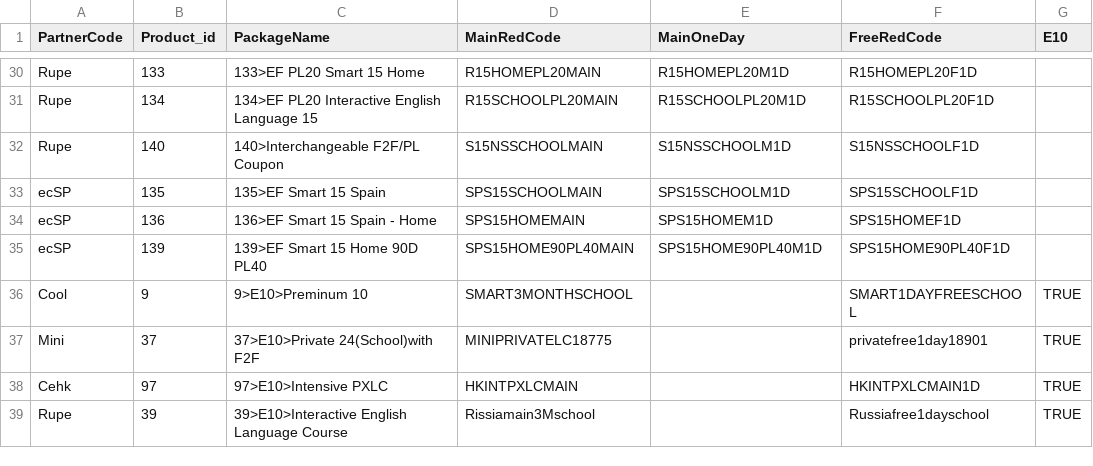
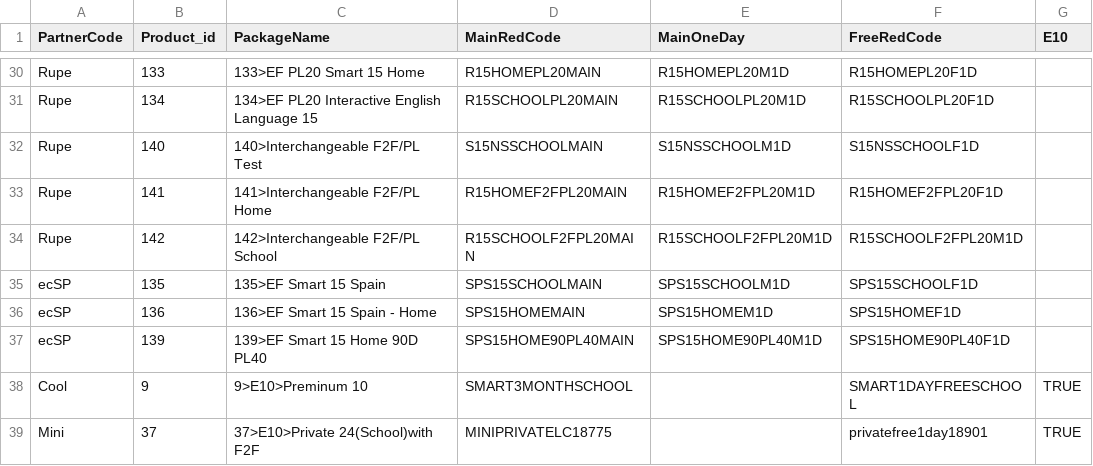
Before and after one commit to harrisson-li/smart_ec, a CSV file: C#/ET2/ET2/Data/ProductList.csv, drawn as a sheet; only a part is shown, gaps mark what is left out; the shorter side is filled out with more unchanged rows.

```diff
--- a/C#/ET2/ET2/Data/ProductList.csv
+++ b/C#/ET2/ET2/Data/ProductList.csv
@@ -31,3 +31,5 @@ Rupe,133,133>EF PL20 Smart 15 Home,R15HOMEPL20MAIN,R15HOMEPL20M1D,R15HOMEPL20F1D
 Rupe,134,134>EF PL20 Interactive English Language 15,R15SCHOOLPL20MAIN,R15SCHOOLPL20M1D,R15SCHOOLPL20F1D,
-Rupe,140,140>Interchangeable F2F/PL Coupon,S15NSSCHOOLMAIN,S15NSSCHOOLM1D,S15NSSCHOOLF1D,
+Rupe,140,140>Interchangeable F2F/PL Test,S15NSSCHOOLMAIN,S15NSSCHOOLM1D,S15NSSCHOOLF1D,
+Rupe,141,141>Interchangeable F2F/PL Home,R15HOMEF2FPL20MAIN,R15HOMEF2FPL20M1D,R15HOMEF2FPL20F1D,
+Rupe,142,142>Interchangeable F2F/PL School,R15SCHOOLF2FPL20MAIN,R15SCHOOLF2FPL20M1D,R15SCHOOLF2FPL20M1D,
 ecSP,135,135>EF Smart 15 Spain,SPS15SCHOOLMAIN,SPS15SCHOOLM1D,SPS15SCHOOLF1D,
```
Also changed, not shown: 1 other file.
